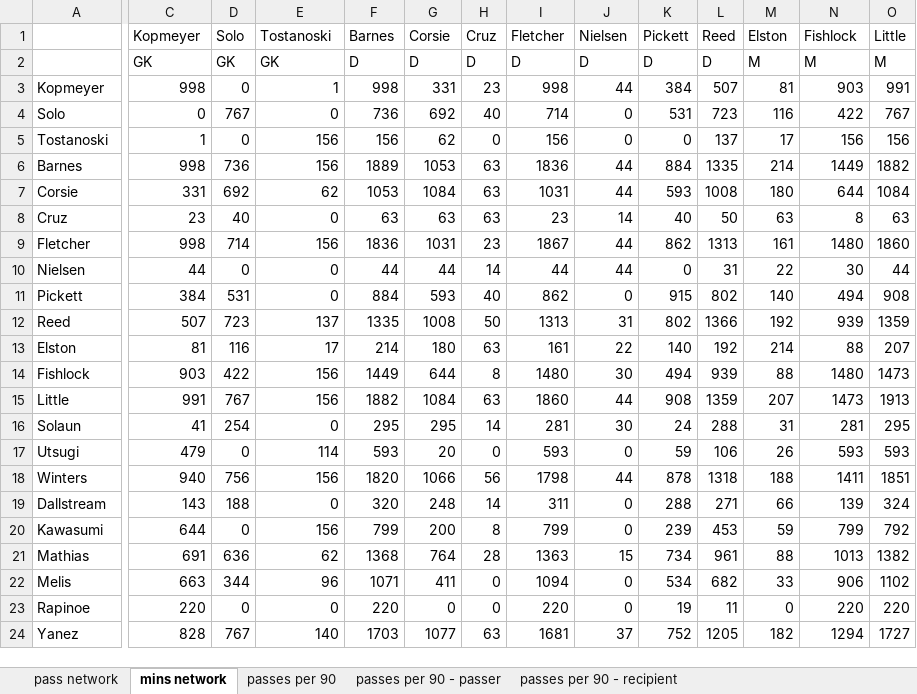
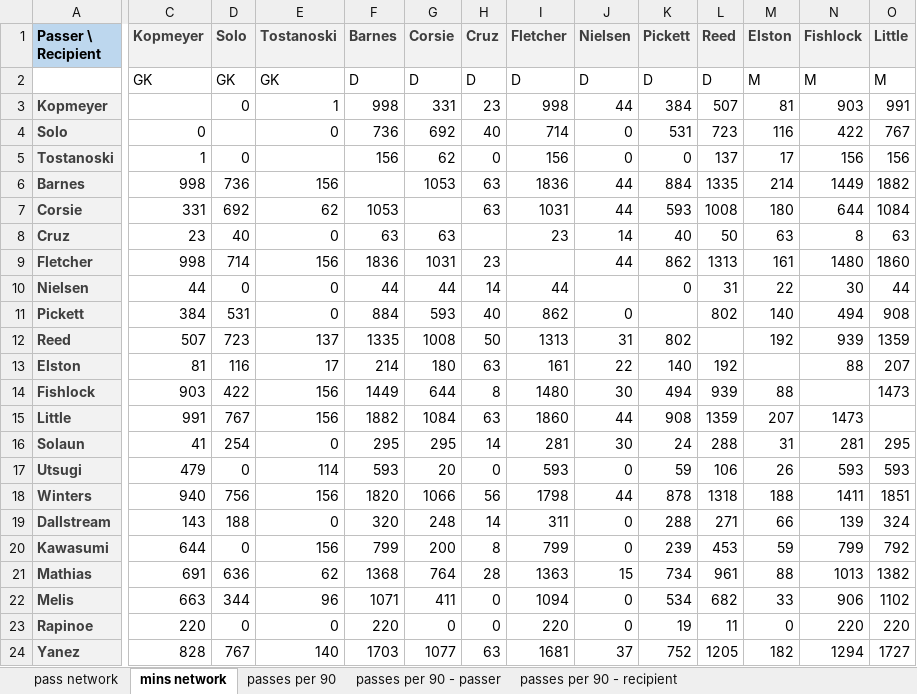
Before and after one commit to alfredomartinezjr/wosostats, an Excel workbook: stats/passing-networks/nwsl-2016/srfc_2016_pass_network.xlsx, sheet mins network, drawn as a sheet; only a part is shown, gaps mark what is left out; values as stored, in another font and other column widths than the file's, no borders; conditional formats not drawn; the diff covers the shown part only; the diff names each change by its address in the sheet, - before the commit and + after, or states it on an @@ line.

```diff
--- a/stats/passing-networks/nwsl-2016/srfc_2016_pass_network.xlsx (sheet mins network)
+++ b/stats/passing-networks/nwsl-2016/srfc_2016_pass_network.xlsx (sheet mins network)
-A1: (empty)
+A1: Passer \ Recipient
-A1 fill: none
+A1 fill: #BDD7EE
@@ C1:O1 fill: none → #F2F2F2, bold: off → on, text colour: black → #3F3F3F @@
@@ A3:A24 fill: none → #F2F2F2, bold: off → on, text colour: black → #3F3F3F @@
-C3 (Kopmeyer): 998
+C3 (Kopmeyer): (empty)
-D4 (Solo): 767
+D4 (Solo): (empty)
-E5 (Tostanoski): 156
+E5 (Tostanoski): (empty)
-F6 (Barnes): 1889
+F6 (Barnes): (empty)
-G7 (Corsie): 1084
+G7 (Corsie): (empty)
-H8 (Cruz): 63
+H8 (Cruz): (empty)
-I9 (Fletcher): 1867
+I9 (Fletcher): (empty)
-J10 (Nielsen): 44
+J10 (Nielsen): (empty)
-K11 (Pickett): 915
+K11 (Pickett): (empty)
-L12 (Reed): 1366
+L12 (Reed): (empty)
-M13 (Elston): 214
+M13 (Elston): (empty)
-N14 (Fishlock): 1480
+N14 (Fishlock): (empty)
-O15 (Little): 1913
+O15 (Little): (empty)
```
Also changed, not shown: 9 edited cells and cell formats elsewhere in this sheet, sheet passes per 90, sheet passes per 90 - passer, sheet passes per 90 - recipient, sheet pass network, formulas that keep their value.
